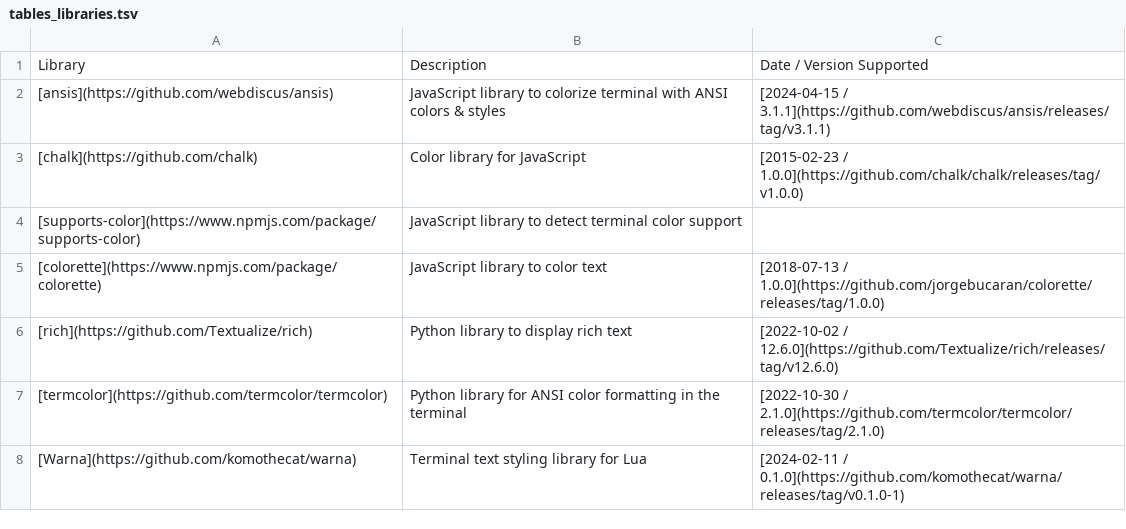
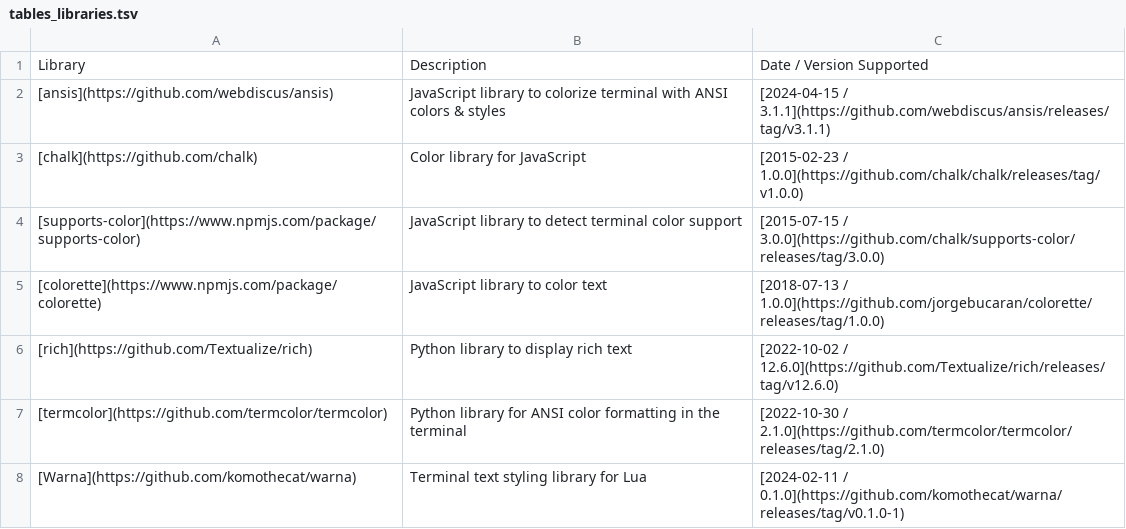
Before and after one commit to donatj/force-color.org, a TSV file: tables_libraries.tsv, drawn as a sheet.

Commit message:
Adds version to supports-color

```diff
--- a/tables_libraries.tsv
+++ b/tables_libraries.tsv
@@ -3,3 +3,3 @@ Library	Description	Date / Version Supported
 [chalk](https://github.com/chalk)	Color library for JavaScript	[2015-02-23 / 1.0.0](https://github.com/chalk/chalk/releases/tag/v1.0.0)
-[supports-color](https://www.npmjs.com/package/supports-color)	JavaScript library to detect terminal color support
+[supports-color](https://www.npmjs.com/package/supports-color)	JavaScript library to detect terminal color support	[2015-07-15 / 3.0.0](https://github.com/chalk/supports-color/releases/tag/3.0.0)
 [colorette](https://www.npmjs.com/package/colorette)	JavaScript library to color text	[2018-07-13 / 1.0.0](https://github.com/jorgebucaran/colorette/releases/tag/1.0.0)
```
